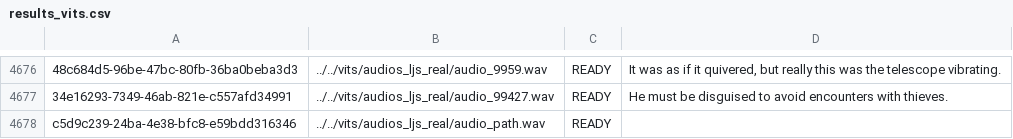
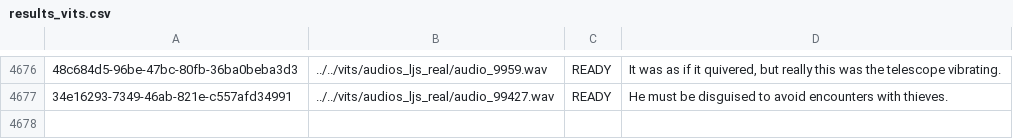
Before and after one commit to krsaulitis/course-project, a CSV file: inference/_metrics/cer_wer/results/results_vits.csv, drawn as a sheet; only a part is shown, gaps mark what is left out; the diff names each change by its address in the sheet, - before the commit and + after, or states it on an @@ line.

Commit message:
Improvements and fixes - Additional asya task processor error handling - Improved CER and WER calculation - Improved NISQA metrics calculation - VITS results - Glow-TTS inference - General cleanup

```diff
--- a/inference/_metrics/cer_wer/results/results_vits.csv
+++ b/inference/_metrics/cer_wer/results/results_vits.csv
-row 4678: c5d9c239-24ba-4e38-bfc8-e59bdd316346 | ../../vits/audios_ljs_real/audio_path.wav | READY
```
Also changed, not shown: 11 other files.
